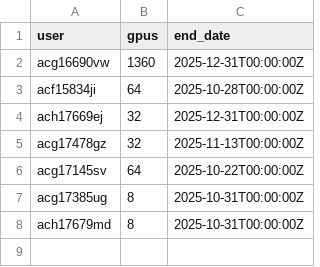
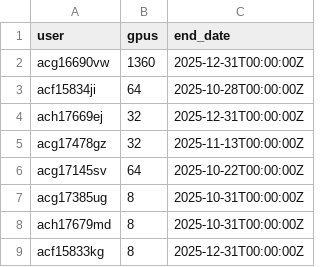
Before and after one commit to llm-jp/cluster-limits, a CSV file: abci.csv, drawn as a sheet; the diff names each change by its address in the sheet, - before the commit and + after, or states it on an @@ line.

Commit message:
Add new entry for acf15833kg in abci.csv (#52)

```diff
--- a/abci.csv
+++ b/abci.csv
+row 9: acf15833kg | 8 | 2025-12-31T00:00:00Z
```
